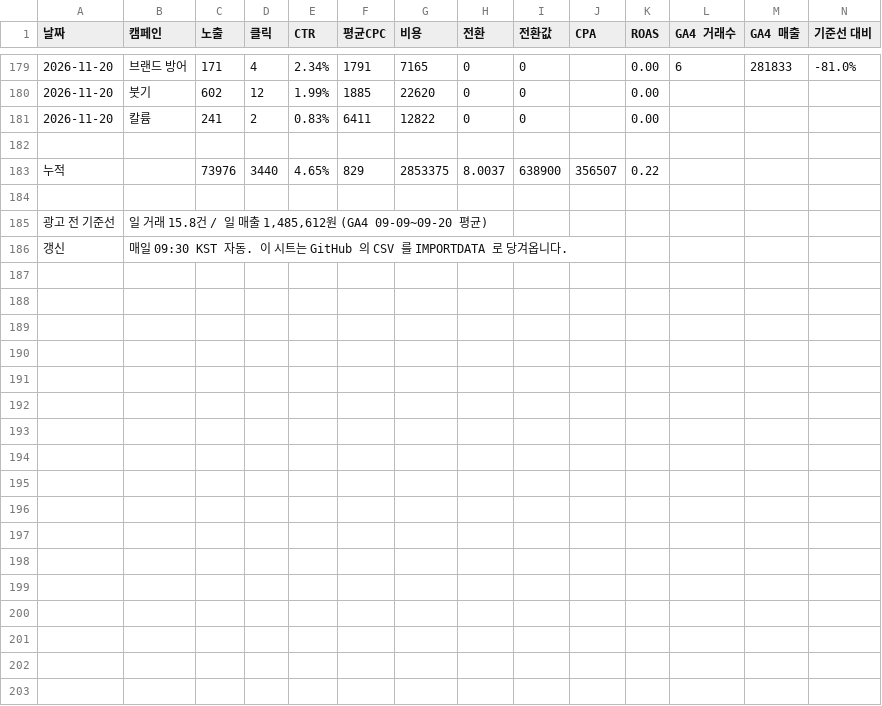
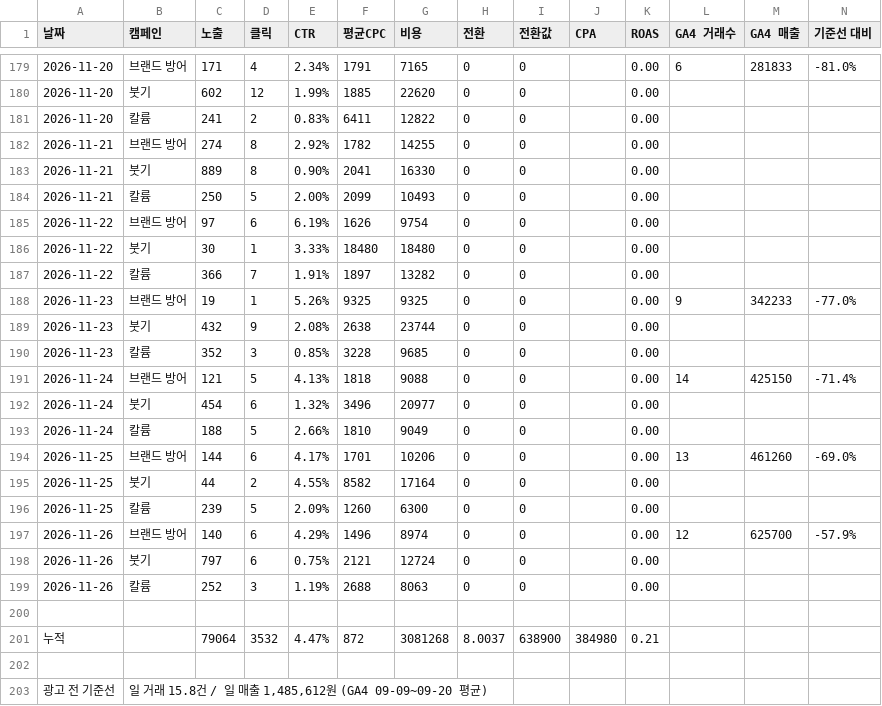
Before and after one commit to wespotjh/zengenetics-reviews, a CSV file: data/ads_daily.csv, drawn as a sheet; only a part is shown, gaps mark what is left out; the shorter side is filled out with more unchanged rows.

```diff
--- a/data/ads_daily.csv
+++ b/data/ads_daily.csv
@@ -181,4 +181,22 @@
 2026-11-20,칼륨,241,2,0.83%,6411,12822,0,0,,0.00,,,
+2026-11-21,브랜드 방어,274,8,2.92%,1782,14255,0,0,,0.00,,,
+2026-11-21,붓기,889,8,0.90%,2041,16330,0,0,,0.00,,,
+2026-11-21,칼륨,250,5,2.00%,2099,10493,0,0,,0.00,,,
+2026-11-22,브랜드 방어,97,6,6.19%,1626,9754,0,0,,0.00,,,
+2026-11-22,붓기,30,1,3.33%,18480,18480,0,0,,0.00,,,
+2026-11-22,칼륨,366,7,1.91%,1897,13282,0,0,,0.00,,,
+2026-11-23,브랜드 방어,19,1,5.26%,9325,9325,0,0,,0.00,9,342233,-77.0%
+2026-11-23,붓기,432,9,2.08%,2638,23744,0,0,,0.00,,,
+2026-11-23,칼륨,352,3,0.85%,3228,9685,0,0,,0.00,,,
+2026-11-24,브랜드 방어,121,5,4.13%,1818,9088,0,0,,0.00,14,425150,-71.4%
+2026-11-24,붓기,454,6,1.32%,3496,20977,0,0,,0.00,,,
+2026-11-24,칼륨,188,5,2.66%,1810,9049,0,0,,0.00,,,
+2026-11-25,브랜드 방어,144,6,4.17%,1701,10206,0,0,,0.00,13,461260,-69.0%
+2026-11-25,붓기,44,2,4.55%,8582,17164,0,0,,0.00,,,
+2026-11-25,칼륨,239,5,2.09%,1260,6300,0,0,,0.00,,,
+2026-11-26,브랜드 방어,140,6,4.29%,1496,8974,0,0,,0.00,12,625700,-57.9%
+2026-11-26,붓기,797,6,0.75%,2121,12724,0,0,,0.00,,,
+2026-11-26,칼륨,252,3,1.19%,2688,8063,0,0,,0.00,,,
 
-누적,,73976,3440,4.65%,829,2853375,8.0037,638900,356507,0.22,,,
+누적,,79064,3532,4.47%,872,3081268,8.0037,638900,384980,0.21,,,
 
```
Also changed, not shown: 3 other files.
